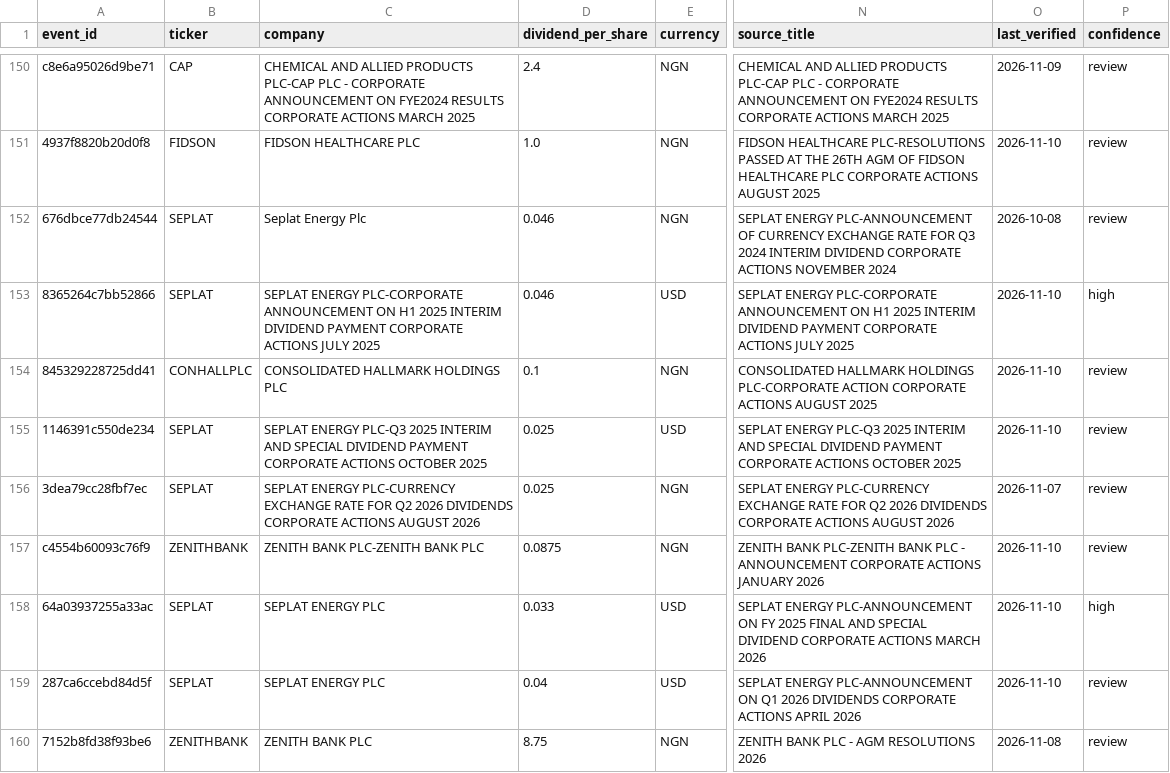
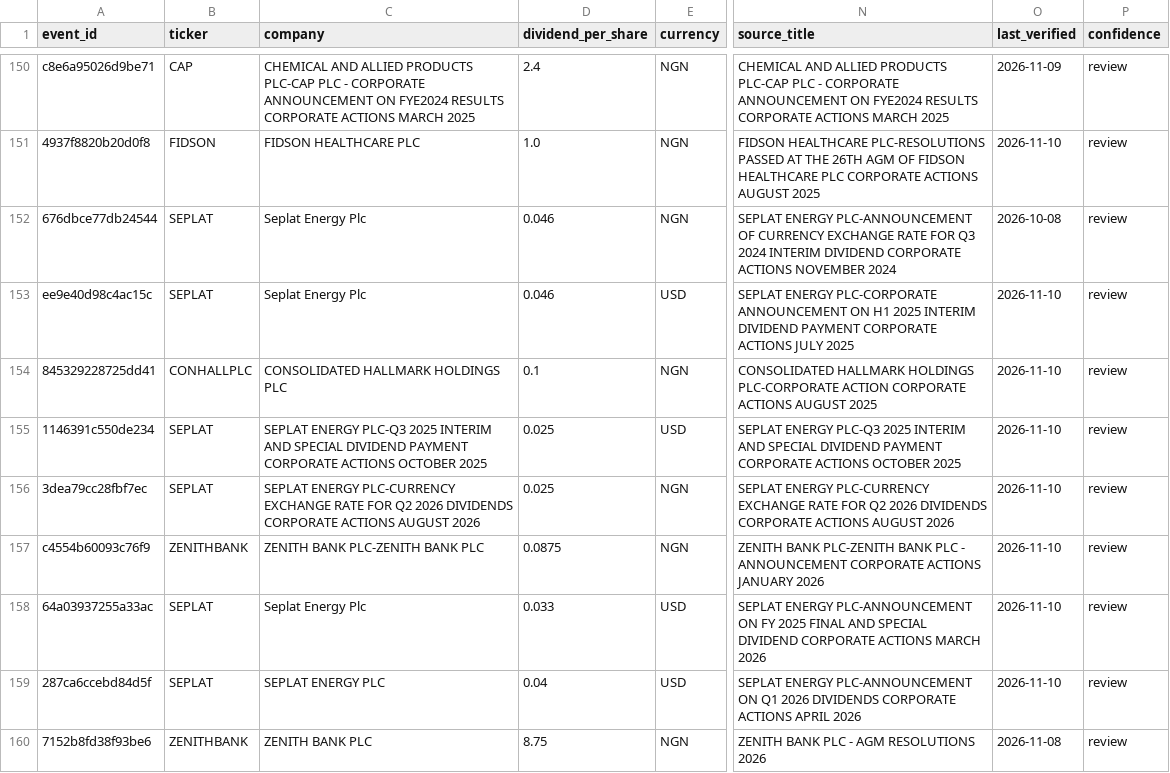
Before and after one commit to osargrrgrn/nairasheets-dividend-feed, a CSV file: docs/pending_dividends.csv, drawn as a sheet; only a part is shown, gaps mark what is left out; the diff covers the shown part only; the diff names each change by its address in the sheet, - before the commit and + after, or states it on an @@ line.

```diff
--- a/docs/pending_dividends.csv
+++ b/docs/pending_dividends.csv
-A153 (event_id): 8365264c7bb52866
+A153 (event_id): ee9e40d98c4ac15c
-C153 (company): SEPLAT ENERGY PLC-CORPORATE ANNOUNCEMENT ON H1 2025 INTERIM DIVIDEND PAYMENT CORPORATE ACTIONS JULY 2025
+C153 (company): Seplat Energy Plc
-P153 (confidence): high
+P153 (confidence): review
-O156 (last_verified): 2026-11-07
+O156 (last_verified): 2026-11-10
-C158 (company): SEPLAT ENERGY PLC
+C158 (company): Seplat Energy Plc
-P158 (confidence): high
+P158 (confidence): review
```
Also changed, not shown: 34 edited cells elsewhere in this file, 4 other files.
